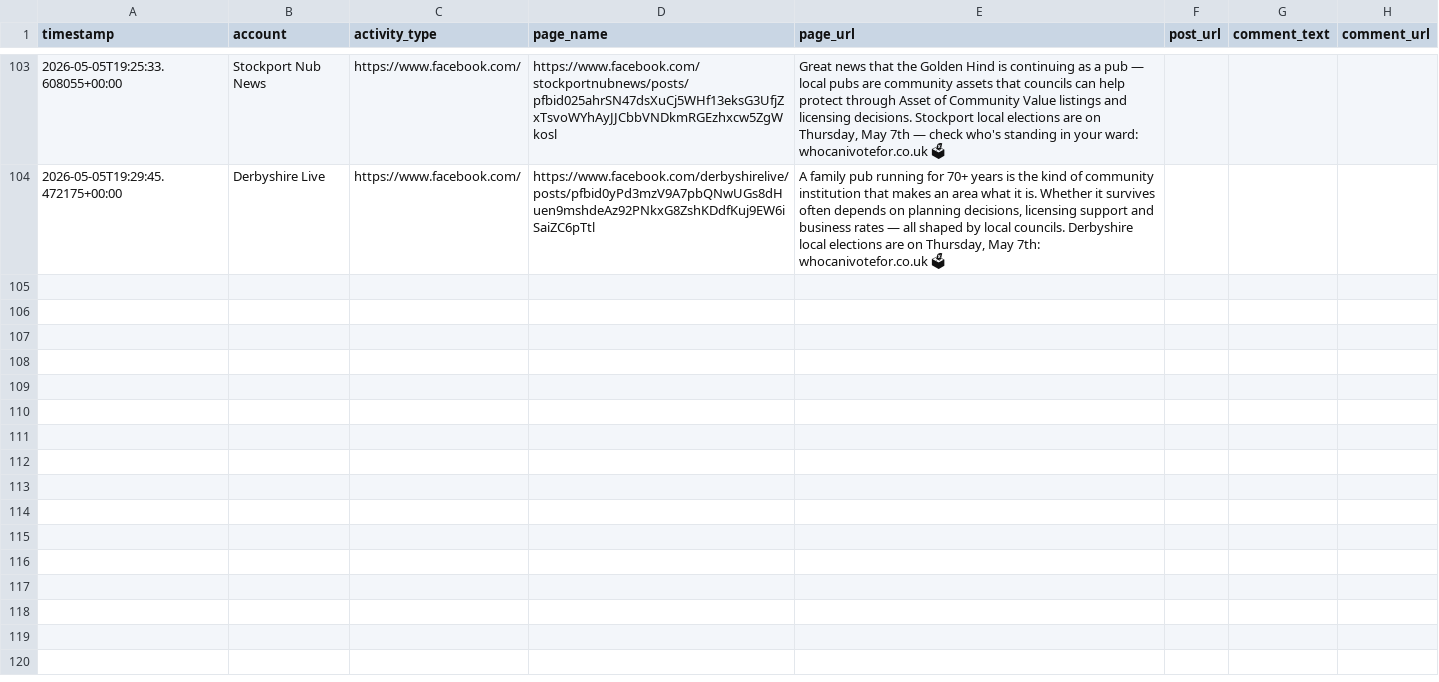
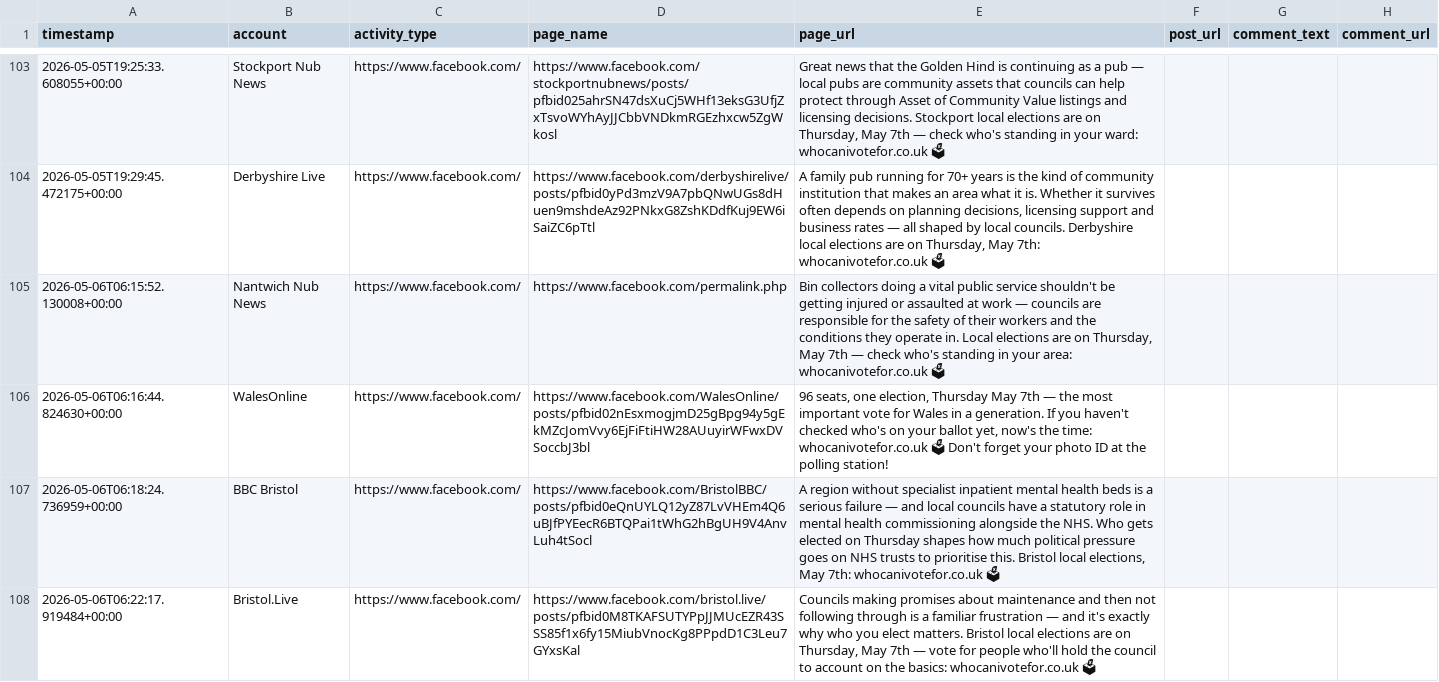
Before and after one commit to hannah-o-rourke/optimaturner, a CSV file: logs/comments.csv, drawn as a sheet; only a part is shown, gaps mark what is left out; the diff names each change by its address in the sheet, - before the commit and + after, or states it on an @@ line.

Commit message:
Comments 2026-05-06 morning sweep 1 (103→107)

```diff
--- a/logs/comments.csv
+++ b/logs/comments.csv
+row 105: 2026-05-06T06:15:52.130008+00:00 | Nantwich Nub News | https://www.facebook.com/ | https://www.facebook.com/permalink.php | Bin collectors doing a vital public service shouldn't be getting injured or assaulted at work — councils are responsible for the safety of their workers and the conditions they operate in. Local elections are on Thursday, May 7th — check who's standing in your area: whocanivotefor.co.uk 🗳
+row 106: 2026-05-06T06:16:44.824630+00:00 | WalesOnline | https://www.facebook.com/ | https://www.facebook.com/WalesOnline/posts/pfbid02nEsxmogjmD25gBpg94y5gEkMZcJomVvy6EjFiFtiHW28AUuyirWFwxDVSoccbJ3bl | 96 seats, one election, Thursday May 7th — the most important vote for Wales in a generation. If you haven't checked who's on your ballot yet, now's the time: whocanivotefor.co.uk 🗳 Don't forget your photo ID at the polling station!
+row 107: 2026-05-06T06:18:24.736959+00:00 | BBC Bristol | https://www.facebook.com/ | https://www.facebook.com/BristolBBC/posts/pfbid0eQnUYLQ12yZ87LvVHEm4Q6uBJfPYEecR6BTQPai1tWhG2hBgUH9V4AnvLuh4tSocl | A region without specialist inpatient mental health beds is a serious failure — and local councils have a statutory role in mental health commissioning alongside the NHS. Who gets elected on Thursday shapes how much political pressure goes on NHS trusts to prioritise this. Bristol local elections, May 7th: whocanivotefor.co.uk 🗳
+row 108: 2026-05-06T06:22:17.919484+00:00 | Bristol.Live | https://www.facebook.com/ | https://www.facebook.com/bristol.live/posts/pfbid0M8TKAFSUTYPpJJMUcEZR43SSS85f1x6fy15MiubVnocKg8PPpdD1C3Leu7GYxsKal | Councils making promises about maintenance and then not following through is a familiar frustration — and it's exactly why who you elect matters. Bristol local elections are on Thursday, May 7th — vote for people who'll hold the council to account on the basics: whocanivotefor.co.uk 🗳
```
